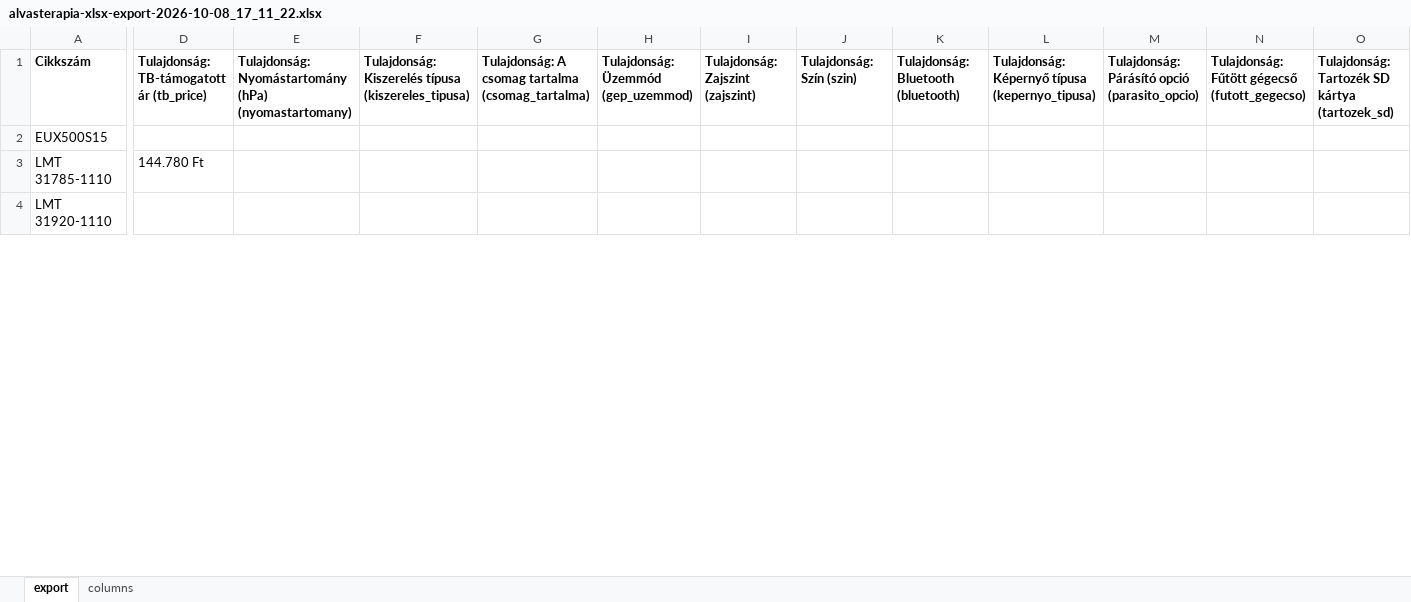
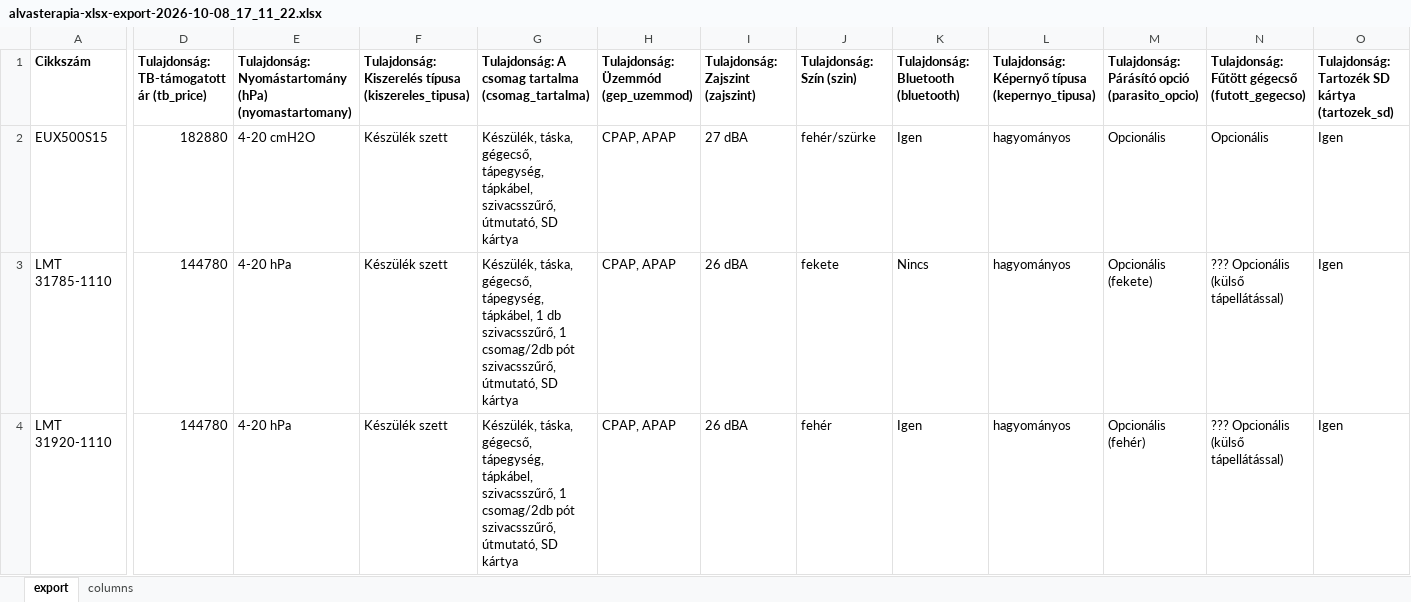
Before and after one commit to KoczkaG/alvasterapia-webshop, an Excel workbook: alvasterapia-xlsx-export-2026-10-08_17_11_22.xlsx, sheet export, drawn as a sheet; only a part is shown, gaps mark what is left out; values as stored, in another font and other column widths than the file's, no borders; the diff covers the shown part only; the diff names each change by its address in the sheet, - before the commit and + after, or states it on an @@ line.

Commit message:
Készülék tulajdonságok feltöltése a mester táblázatból
A 2026-10-08_17_11_22 export (csak készülékek) 15 Tulajdonság-oszlopa
feltöltve a Mester Terméklista adataiból, cikkszám szerint párosítva
(20/23 termék párosult). A TB-támogatott ár oszlopban sehol nem maradt
üres cella: ahol a mesterben nincs TB-ár (vagy a termék nincs a
mesterben), ott 'NEM ELÉRHETŐ' szerepel. A Terméktípus (C) oszlop és a
'columns' lap érintetlen.

```diff
--- a/alvasterapia-xlsx-export-2026-10-08_17_11_22.xlsx (sheet export)
+++ b/alvasterapia-xlsx-export-2026-10-08_17_11_22.xlsx (sheet export)
-D2: (empty)
+D2: 182880
-E2: (empty)
+E2: 4-20 cmH2O
-F2:F4: (empty)
+F2:F4: Készülék szett
-G2: (empty)
+G2: Készülék, táska, gégecső, tápegység, tápkábel, szivacsszűrő, útmutató, SD kártya
-H2:H4: (empty)
+H2:H4: CPAP, APAP
-I2: (empty)
+I2: 27 dBA
-J2: (empty)
+J2: fehér/szürke
-K2: (empty)
+K2: Igen
-L2:L4: (empty)
+L2:L4: hagyományos
-M2: (empty)
+M2: Opcionális
-N2: (empty)
+N2: Opcionális
-O2:O4: (empty)
+O2:O4: Igen
-D3: 144.780 Ft
+D3: 144780
-E3:E4: (empty)
+E3:E4: 4-20 hPa
-G3: (empty)
+G3: Készülék, táska, gégecső, tápegység, tápkábel, 1 db szivacsszűrő, 1 csomag/2db pót szivacsszűrő, útmutató, SD kártya
-I3:I4: (empty)
+I3:I4: 26 dBA
-J3: (empty)
+J3: fekete
-K3: (empty)
+K3: Nincs
-M3: (empty)
+M3: Opcionális (fekete)
-N3:N4: (empty)
+N3:N4: ??? Opcionális (külső tápellátással)
-D4: (empty)
+D4: 144780
-G4: (empty)
+G4: Készülék, táska, gégecső, tápegység, tápkábel, szivacsszűrő, 1 csomag/2db pót szivacsszűrő, útmutató, SD kártya
-J4: (empty)
+J4: fehér
-K4: (empty)
+K4: Igen
-M4: (empty)
+M4: Opcionális (fehér)
```
Also changed, not shown: 111 edited cells elsewhere in this sheet.
